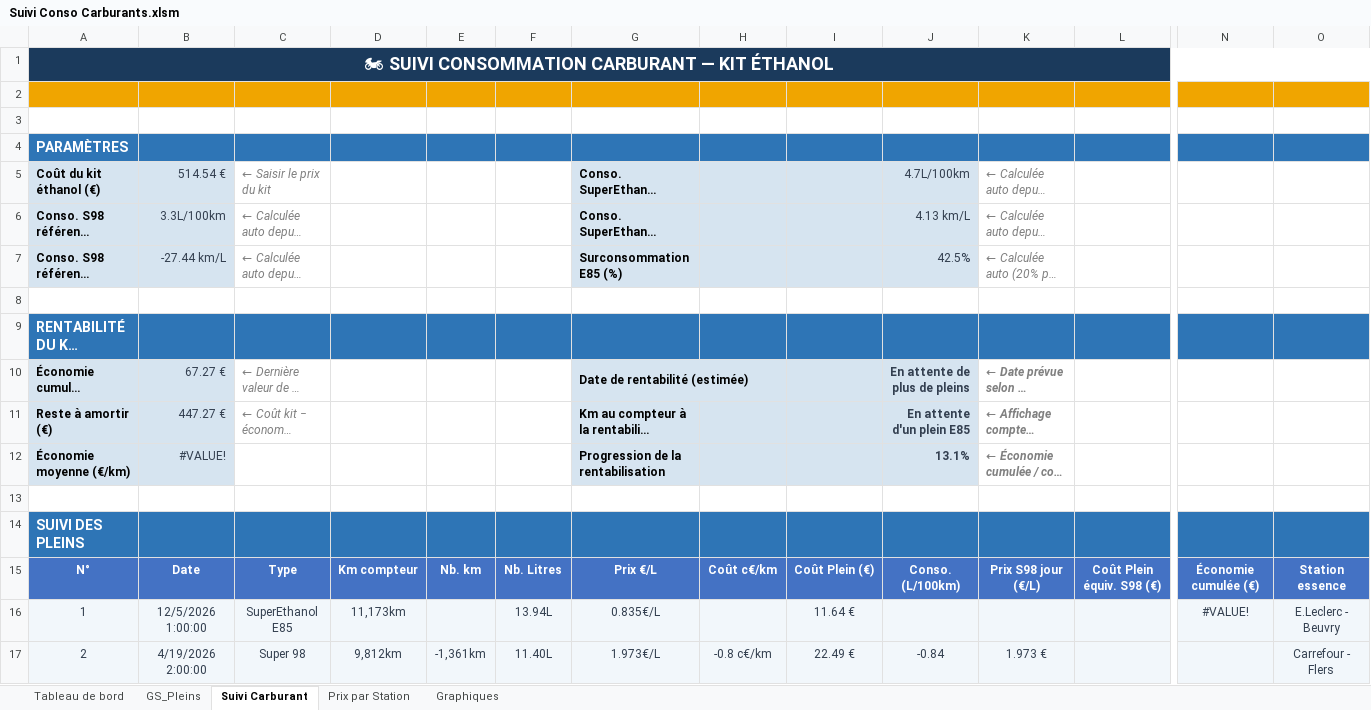
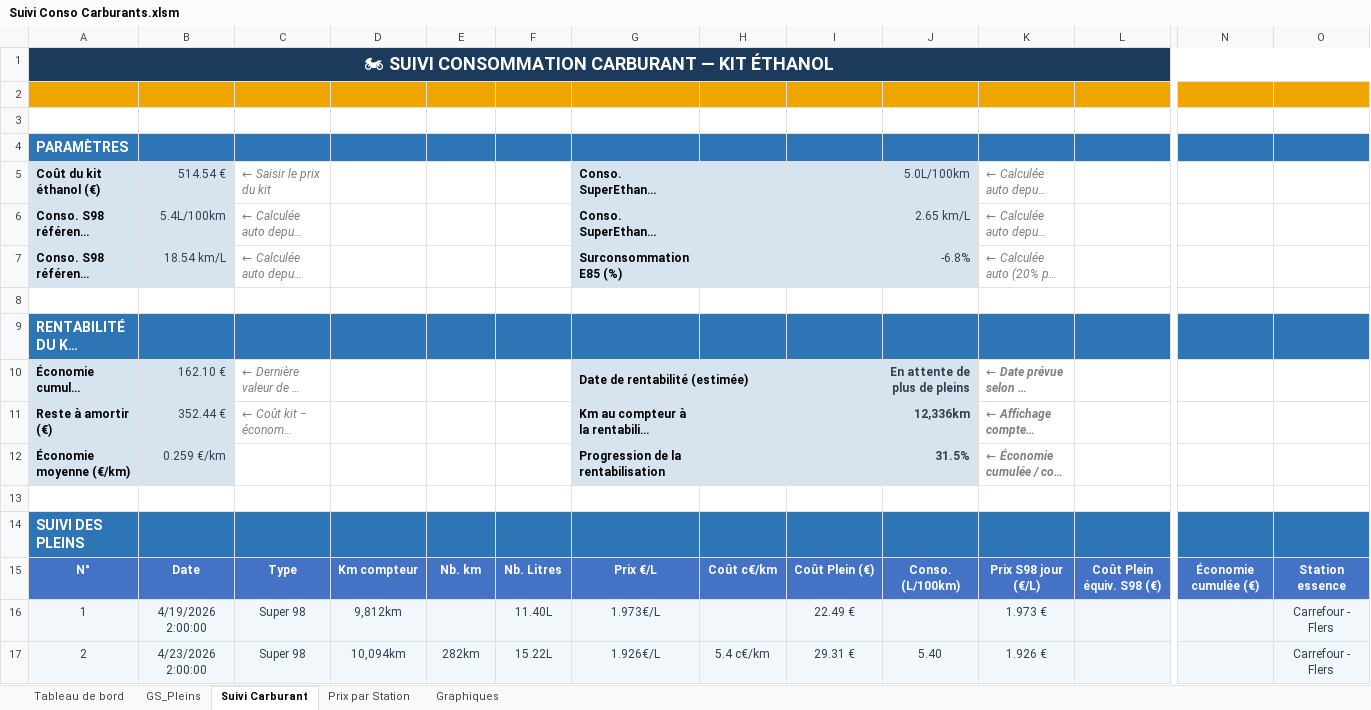
Before and after one commit to fdaubercy/suivi-conso-carburant, an Excel workbook: excel/Suivi Conso Carburants.xlsm, sheet Suivi Carburant, drawn as a sheet; only a part is shown, gaps mark what is left out; long unchanged cells end in …; values as stored, in another font and other column widths than the file's, no borders; charts and pictures and conditional formats and table styles not drawn; the diff covers the shown part only; the diff names each change by its address in the sheet, - before the commit and + after, or states it on an @@ line.

```diff
--- a/excel/Suivi Conso Carburants.xlsm (sheet Suivi Carburant)
+++ b/excel/Suivi Conso Carburants.xlsm (sheet Suivi Carburant)
-J5: 4.7L/100km
+J5: 5.0L/100km
-B6: 3.3L/100km
+B6: 5.4L/100km
-J6: 4.13 km/L
+J6: 2.65 km/L
-B7: -27.44 km/L
+B7: 18.54 km/L
-J7: 42.5%
+J7: -6.8%
-B10: 67.27 €
+B10: 162.10 €
-B11: 447.27 €
+B11: 352.44 €
-J11: En attente d'un plein E85
+J11: 12,336km
-B12: #VALUE!
+B12: 0.259 €/km
-J12: 13.1%
+J12: 31.5%
-B16: 12/5/2026 1:00:00
+B16: 4/19/2026 2:00:00
-C16: SuperEthanol E85
+C16: Super 98
-D16: 11,173km
+D16: 9,812km
-F16: 13.94L
+F16: 11.40L
-G16: 0.835€/L
+G16: 1.973€/L
-I16: 11.64 €
+I16: 22.49 €
-K16: (empty)
+K16: 1.973 €
-N16: #VALUE!
+N16: (empty)
-O16: E.Leclerc - Beuvry
+O16: Carrefour - Flers
-B17: 4/19/2026 2:00:00
+B17: 4/23/2026 2:00:00
-D17: 9,812km
+D17: 10,094km
-E17: -1,361km
+E17: 282km
-F17: 11.40L
+F17: 15.22L
-G17: 1.973€/L
+G17: 1.926€/L
-H17: -0.8 c€/km
+H17: 5.4 c€/km
-I17: 22.49 €
+I17: 29.31 €
-J17: -0.84
+J17: 5.40
-K17: 1.973 €
+K17: 1.926 €
```
Also changed, not shown: 98 edited cells elsewhere in this sheet, sheet GS_Pleins, hidden cells, 6 other files.
